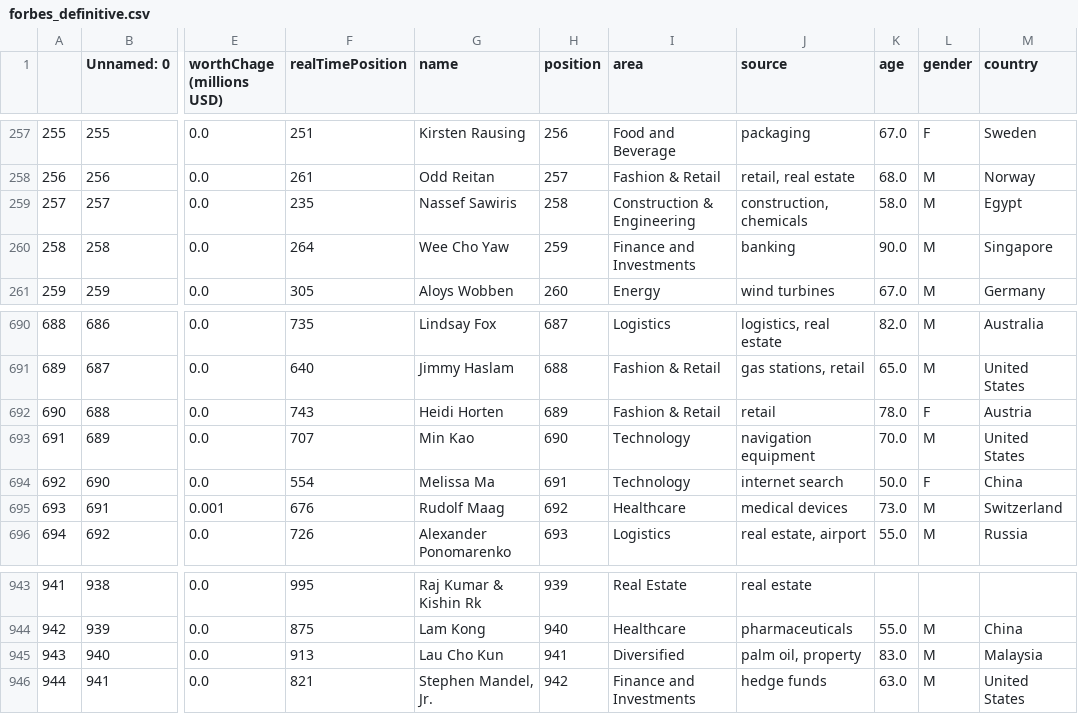
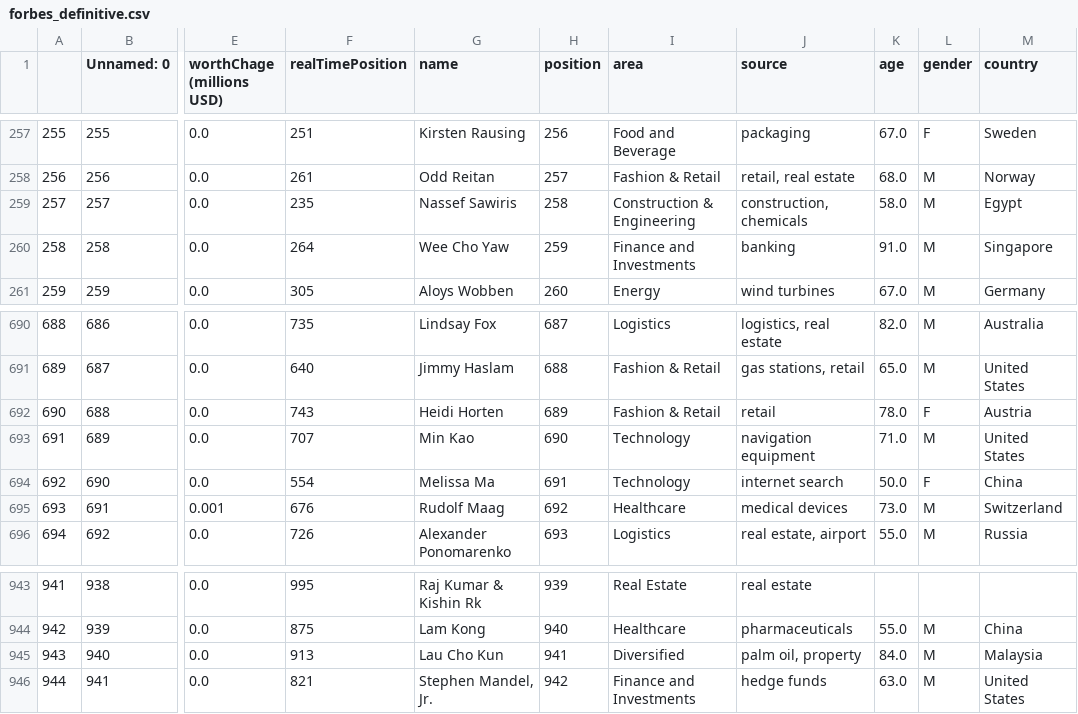
Before and after one commit to yaakx/Ironhack-Module-1-Project---Julen, a CSV file: data/processed/forbes_definitive.csv, drawn as a sheet; only a part is shown, gaps mark what is left out; the diff names each change by its address in the sheet, - before the commit and + after, or states it on an @@ line.

```diff
--- a/data/processed/forbes_definitive.csv
+++ b/data/processed/forbes_definitive.csv
-K260 (age): 90.0
+K260 (age): 91.0
-K693 (age): 70.0
+K693 (age): 71.0
-K945 (age): 83.0
+K945 (age): 84.0
```
Also changed, not shown: 8 other files.
